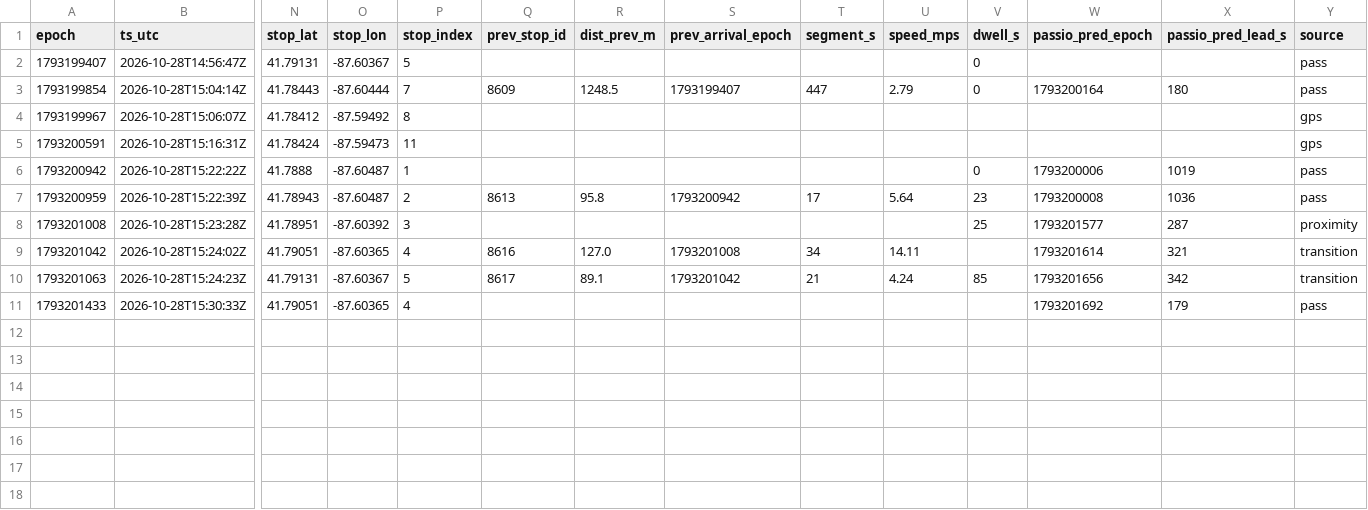
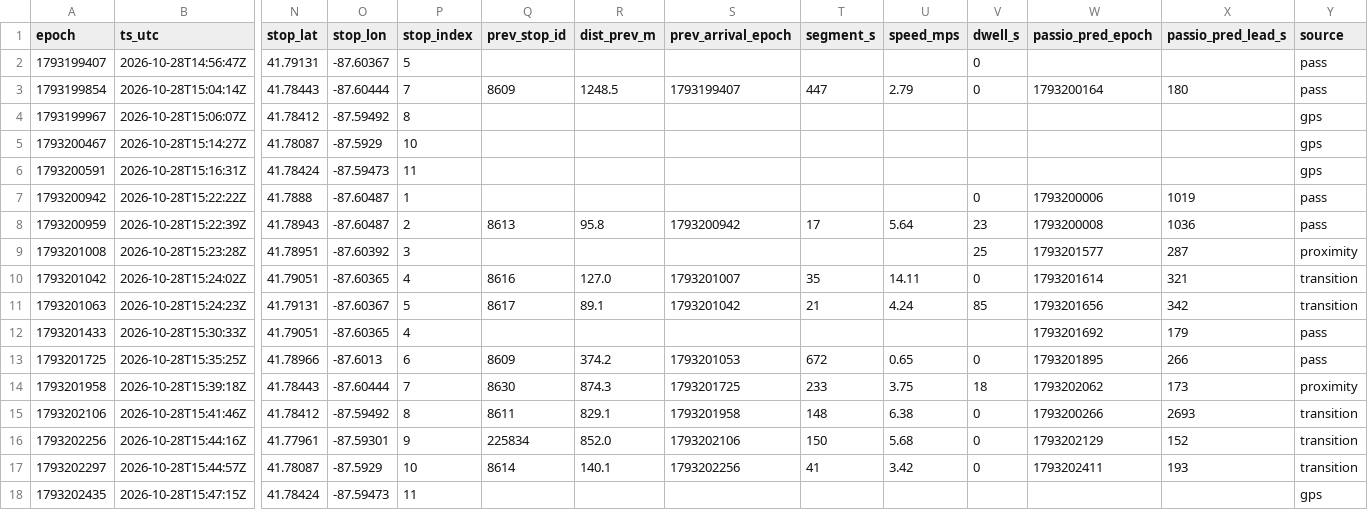
Before and after one commit to blobberus/straight-bussing-data, a CSV file: data/arrivals/2026-10-28/apostolic-drexel.csv, drawn as a sheet; only a part is shown, gaps mark what is left out; addresses are those after the commit; rows hold the shown columns only; the diff names each change by its address in the sheet, - before the commit and + after, or states it on an @@ line.

```diff
--- a/data/arrivals/2026-10-28/apostolic-drexel.csv
+++ b/data/arrivals/2026-10-28/apostolic-drexel.csv
+row 5: 1793200467 | 2026-10-28T15:14:27Z | 41.78087 | -87.5929 | 10 |  |  |  |  |  |  |  |  | gps
-S10 (prev_arrival_epoch): 1793201008
+S10 (prev_arrival_epoch): 1793201007
-T10 (segment_s): 34
+T10 (segment_s): 35
-V10 (dwell_s): (empty)
+V10 (dwell_s): 0
+row 13: 1793201725 | 2026-10-28T15:35:25Z | 41.78966 | -87.6013 | 6 | 8609 | 374.2 | 1793201053 | 672 | 0.65 | 0 | 1793201895 | 266 | pass
+row 14: 1793201958 | 2026-10-28T15:39:18Z | 41.78443 | -87.60444 | 7 | 8630 | 874.3 | 1793201725 | 233 | 3.75 | 18 | 1793202062 | 173 | proximity
+row 15: 1793202106 | 2026-10-28T15:41:46Z | 41.78412 | -87.59492 | 8 | 8611 | 829.1 | 1793201958 | 148 | 6.38 | 0 | 1793200266 | 2693 | transition
+row 16: 1793202256 | 2026-10-28T15:44:16Z | 41.77961 | -87.59301 | 9 | 225834 | 852.0 | 1793202106 | 150 | 5.68 | 0 | 1793202129 | 152 | transition
+row 17: 1793202297 | 2026-10-28T15:44:57Z | 41.78087 | -87.5929 | 10 | 8614 | 140.1 | 1793202256 | 41 | 3.42 | 0 | 1793202411 | 193 | transition
+row 18: 1793202435 | 2026-10-28T15:47:15Z | 41.78424 | -87.59473 | 11 |  |  |  |  |  |  |  |  | gps
```
Also changed, not shown: data/arrivals/2026-10-28/53rd-street-express.csv, data/arrivals/2026-10-28/apostolic.csv, 7 other files.
